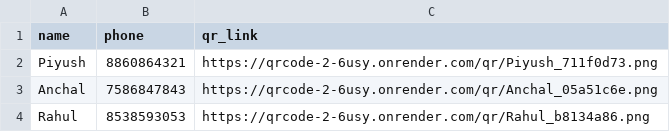
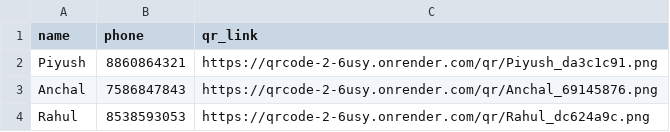
Before and after one commit to sloppysaint/QRCode-2, a CSV file: qr_links.csv, drawn as a sheet.

```diff
--- a/qr_links.csv
+++ b/qr_links.csv
@@ -1,4 +1,4 @@
 name,phone,qr_link
-Piyush,8860864321,https://qrcode-2-6usy.onrender.com/qr/Piyush_711f0d73.png
-Anchal, 7586847843,https://qrcode-2-6usy.onrender.com/qr/Anchal_05a51c6e.png
-Rahul, 8538593053,https://qrcode-2-6usy.onrender.com/qr/Rahul_b8134a86.png
+Piyush,8860864321,https://qrcode-2-6usy.onrender.com/qr/Piyush_da3c1c91.png
+Anchal, 7586847843,https://qrcode-2-6usy.onrender.com/qr/Anchal_69145876.png
+Rahul, 8538593053,https://qrcode-2-6usy.onrender.com/qr/Rahul_dc624a9c.png
```
Also changed, not shown: 7 other files.
